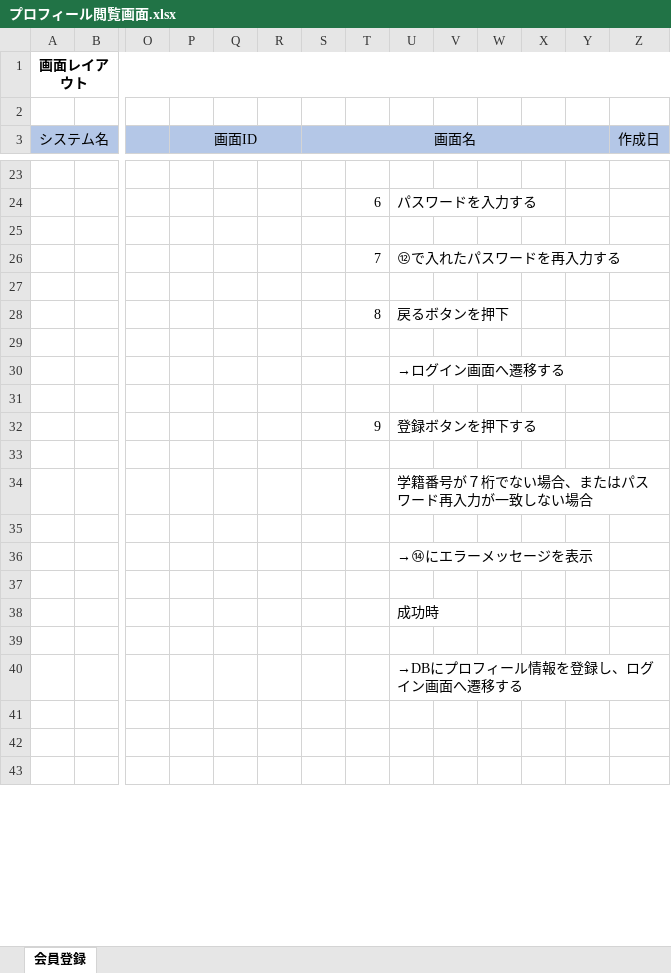
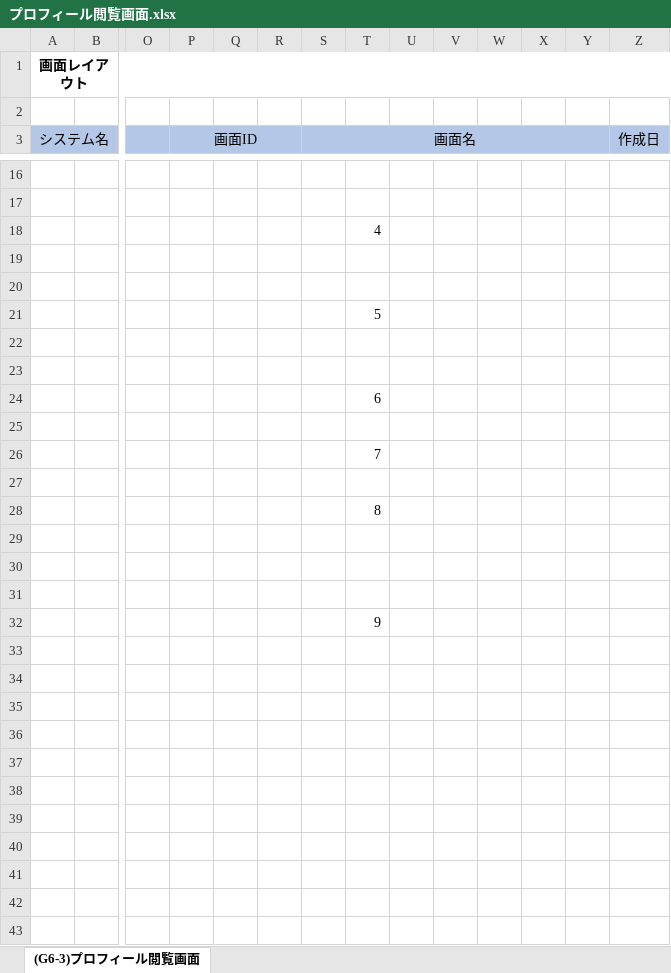
Before and after one commit to kawaguchi-mizuki/SAKURA, an Excel workbook: 設計書/画面レイアウト/プロフィール閲覧画面.xlsx, sheet (G6-3)プロフィール閲覧画面, drawn as a sheet; only a part is shown, gaps mark what is left out; values as stored, in another font and other column widths than the file's, no borders; charts and pictures not drawn; removed rows and columns are numbered as before the commit, all else as after; rows hold the shown columns only; the diff covers the shown part only; the diff names each change by its address in the sheet, - before the commit and + after, or states it on an @@ line.

Commit message:
fix : プロフィール閲覧画面　変更

```diff
--- a/設計書/画面レイアウト/プロフィール閲覧画面.xlsx (sheet (G6-3)プロフィール閲覧画面)
+++ b/設計書/画面レイアウト/プロフィール閲覧画面.xlsx (sheet (G6-3)プロフィール閲覧画面)
-sheet tab: 会員登録
+sheet tab: (G6-3)プロフィール閲覧画面
-row 24:  |  |  |  |  |  |  | 6 | パスワードを入力する
-row 26:  |  |  |  |  |  |  | 7 | ⑫で入れたパスワードを再入力する
+row 18:  |  |  |  |  |  |  | 4
-row 28:  |  |  |  |  |  |  | 8 | 戻るボタンを押下
-row 30:  |  |  |  |  |  |  |  | →ログイン画面へ遷移する
+row 21:  |  |  |  |  |  |  | 5
-row 32:  |  |  |  |  |  |  | 9 | 登録ボタンを押下する
-row 34:  |  |  |  |  |  |  |  | 学籍番号が７桁でない場合、またはパスワード再入力が一致しない場合
+row 24:  |  |  |  |  |  |  | 6
-row 36:  |  |  |  |  |  |  |  | →⑭にエラーメッセージを表示
+row 26:  |  |  |  |  |  |  | 7
-row 38:  |  |  |  |  |  |  |  | 成功時
+row 28:  |  |  |  |  |  |  | 8
-U30: →DBにプロフィール情報を登録し、ログイン画面へ遷移する
+U30: (empty)
+row 31: (empty)
+row 32:  |  |  |  |  |  |  | 9
+row 33: (empty)
+row 34: (empty)
+row 35: (empty)
+row 36: (empty)
+row 37: (empty)
+row 38: (empty)
+row 39: (empty)
+row 40: (empty)
```
Also changed, not shown: 4 added rows, 16 removed rows, 25 edited cells and row numbers in column A elsewhere in this sheet, charts or pictures.
